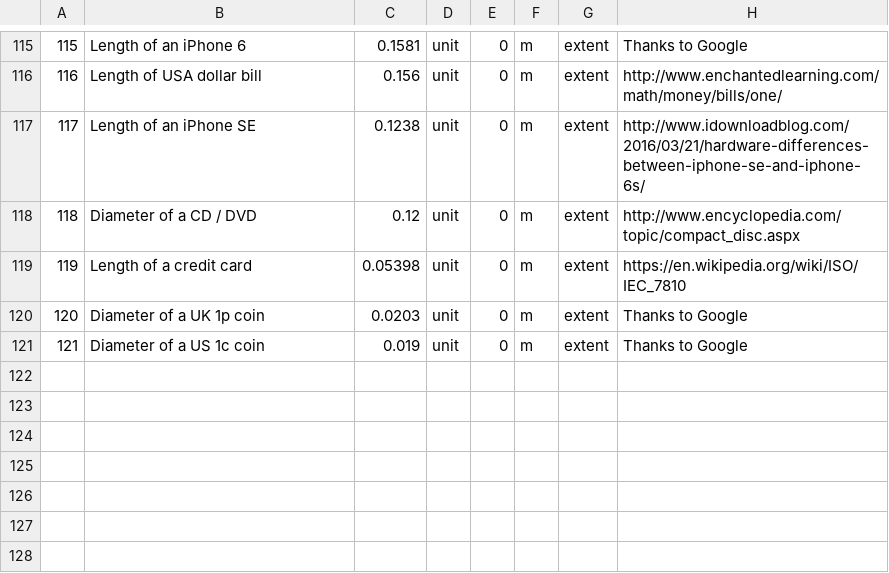
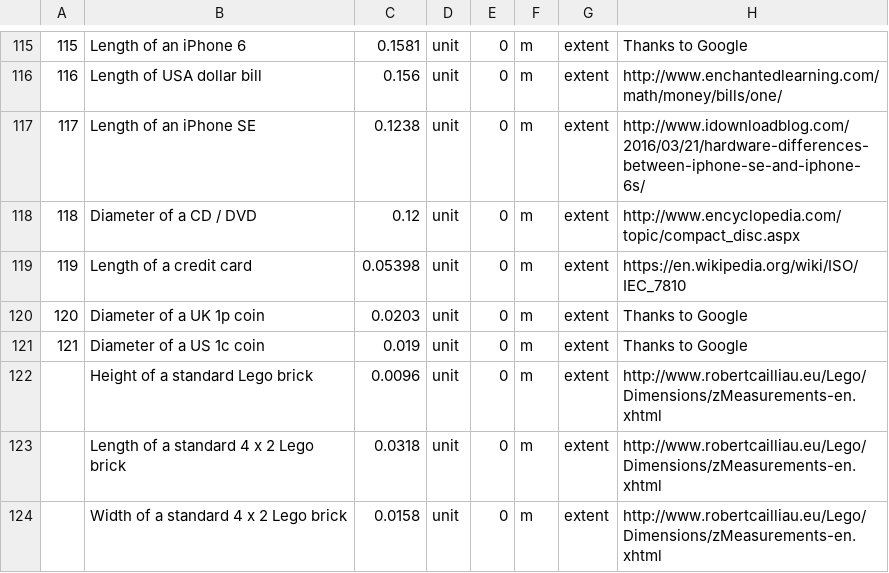
Before and after one commit to andrewcaelliott/my-first-blog, a CSV file: blog/data/Reference_Lengths.csv, drawn as a sheet; only a part is shown, gaps mark what is left out.

Commit message:
#Lego brick dimensions

```diff
--- a/blog/data/Reference_Lengths.csv
+++ b/blog/data/Reference_Lengths.csv
@@ -121 +121,4 @@
 121,Diameter of a US 1c coin,0.019,unit,0,m,extent,Thanks to Google
+,Height of a standard Lego brick,0.0096,unit,0,m,extent,http://www.robertcailliau.eu/Lego/Dimensions/zMeasurements-en.xhtml
+,Length of a standard 4 x 2 Lego brick,0.0318,unit,0,m,extent,http://www.robertcailliau.eu/Lego/Dimensions/zMeasurements-en.xhtml
+,Width of a standard 4 x 2 Lego brick,0.0158,unit,0,m,extent,http://www.robertcailliau.eu/Lego/Dimensions/zMeasurements-en.xhtml
```
